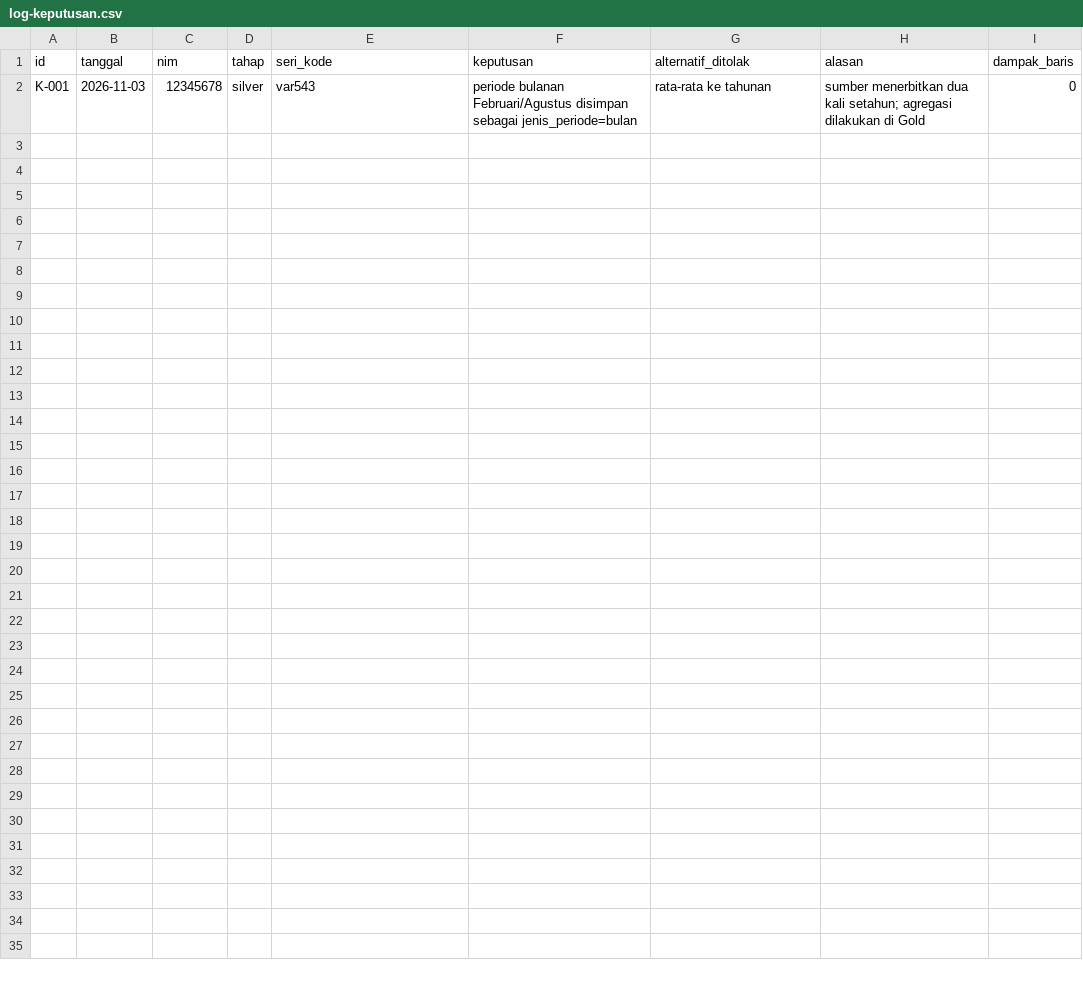
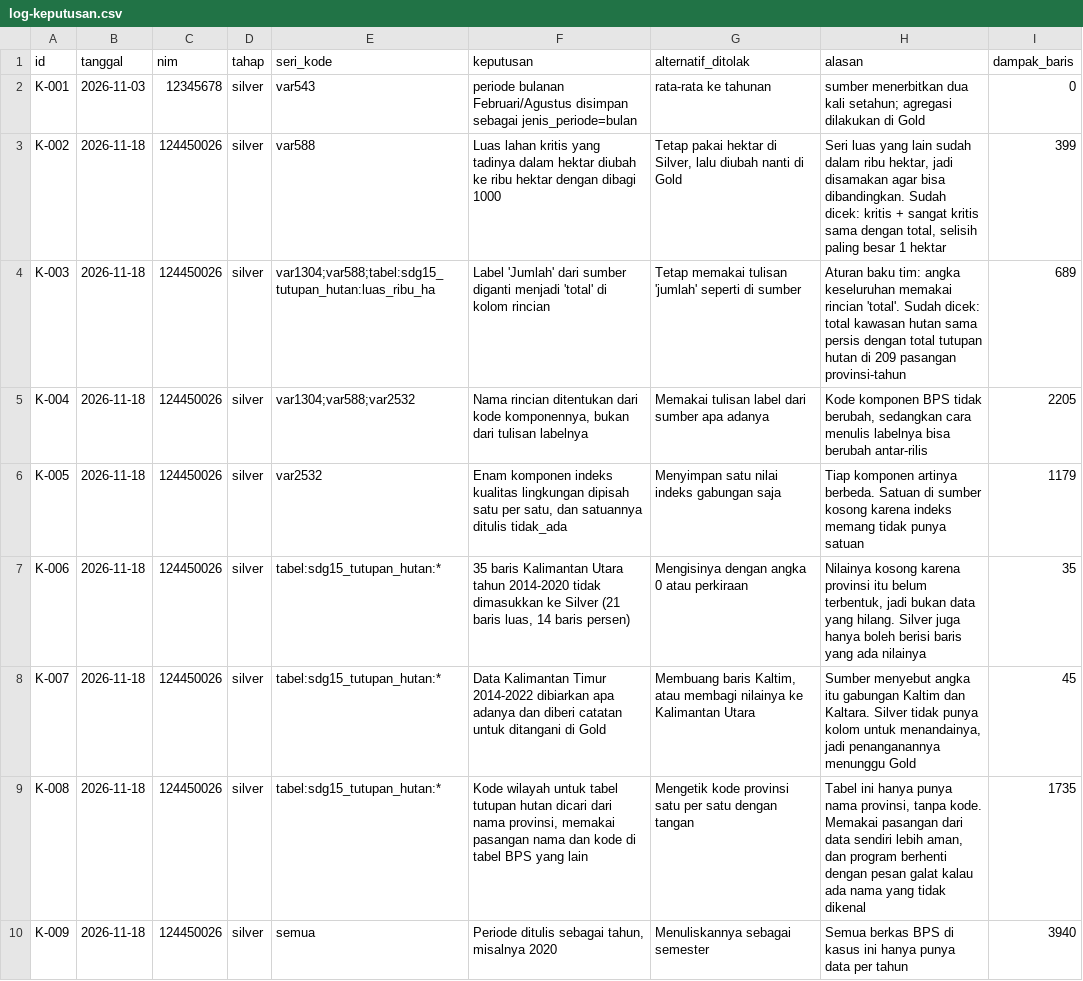
Before and after one commit to hasanramadhan-forafk/capstone-dw-kelompok-20, a CSV file: log-keputusan.csv, drawn as a sheet.

Commit message:
silver update 124450026: transformasi kasus 20

```diff
--- a/log-keputusan.csv
+++ b/log-keputusan.csv
@@ -2 +2,9 @@ id,tanggal,nim,tahap,seri_kode,keputusan,alternatif_ditolak,alasan,dampak_baris
 K-001,2026-11-03,12345678,silver,var543,"periode bulanan Februari/Agustus disimpan sebagai jenis_periode=bulan","rata-rata ke tahunan","sumber menerbitkan dua kali setahun; agregasi dilakukan di Gold",0
+K-002,2026-11-18,124450026,silver,var588,"Luas lahan kritis yang tadinya dalam hektar diubah ke ribu hektar dengan dibagi 1000","Tetap pakai hektar di Silver, lalu diubah nanti di Gold","Seri luas yang lain sudah dalam ribu hektar, jadi disamakan agar bisa dibandingkan. Sudah dicek: kritis + sangat kritis sama dengan total, selisih paling besar 1 hektar",399
+K-003,2026-11-18,124450026,silver,var1304;var588;tabel:sdg15_tutupan_hutan:luas_ribu_ha,"Label 'Jumlah' dari sumber diganti menjadi 'total' di kolom rincian","Tetap memakai tulisan 'jumlah' seperti di sumber","Aturan baku tim: angka keseluruhan memakai rincian 'total'. Sudah dicek: total kawasan hutan sama persis dengan total tutupan hutan di 209 pasangan provinsi-tahun",689
+K-004,2026-11-18,124450026,silver,var1304;var588;var2532,"Nama rincian ditentukan dari kode komponennya, bukan dari tulisan labelnya","Memakai tulisan label dari sumber apa adanya","Kode komponen BPS tidak berubah, sedangkan cara menulis labelnya bisa berubah antar-rilis",2205
+K-005,2026-11-18,124450026,silver,var2532,"Enam komponen indeks kualitas lingkungan dipisah satu per satu, dan satuannya ditulis tidak_ada","Menyimpan satu nilai indeks gabungan saja","Tiap komponen artinya berbeda. Satuan di sumber kosong karena indeks memang tidak punya satuan",1179
+K-006,2026-11-18,124450026,silver,tabel:sdg15_tutupan_hutan:*,"35 baris Kalimantan Utara tahun 2014-2020 tidak dimasukkan ke Silver (21 baris luas, 14 baris persen)","Mengisinya dengan angka 0 atau perkiraan","Nilainya kosong karena provinsi itu belum terbentuk, jadi bukan data yang hilang. Silver juga hanya boleh berisi baris yang ada nilainya",35
+K-007,2026-11-18,124450026,silver,tabel:sdg15_tutupan_hutan:*,"Data Kalimantan Timur 2014-2022 dibiarkan apa adanya dan diberi catatan untuk ditangani di Gold","Membuang baris Kaltim, atau membagi nilainya ke Kalimantan Utara","Sumber menyebut angka itu gabungan Kaltim dan Kaltara. Silver tidak punya kolom untuk menandainya, jadi penanganannya menunggu Gold",45
+K-008,2026-11-18,124450026,silver,tabel:sdg15_tutupan_hutan:*,"Kode wilayah untuk tabel tutupan hutan dicari dari nama provinsi, memakai pasangan nama dan kode di tabel BPS yang lain","Mengetik kode provinsi satu per satu dengan tangan","Tabel ini hanya punya nama provinsi, tanpa kode. Memakai pasangan dari data sendiri lebih aman, dan program berhenti dengan pesan galat kalau ada nama yang tidak dikenal",1735
+K-009,2026-11-18,124450026,silver,semua,"Periode ditulis sebagai tahun, misalnya 2020","Menuliskannya sebagai semester","Semua berkas BPS di kasus ini hanya punya data per tahun",3940
```
Also changed, not shown: 3 other files.
